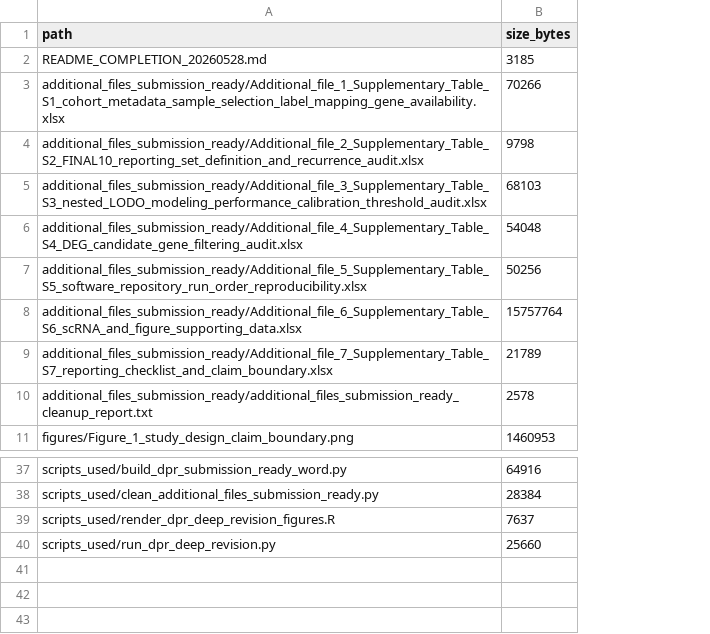
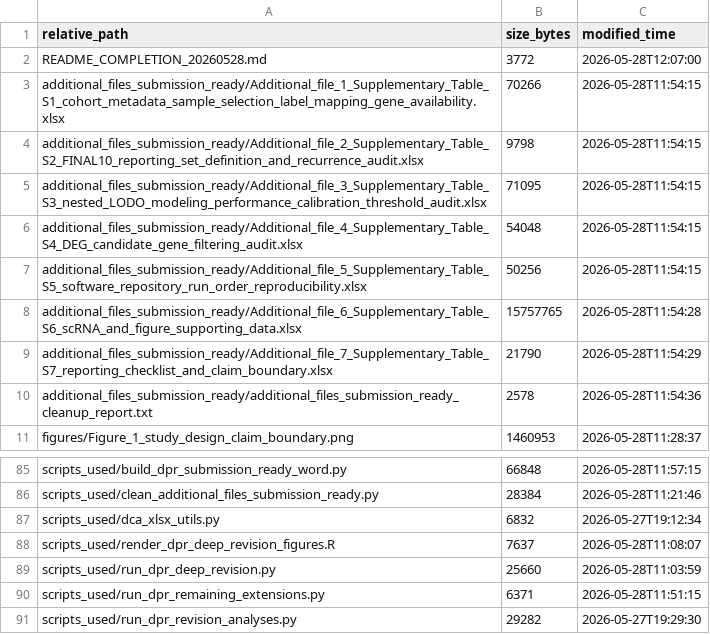
Before and after one commit to LiXinzhuo0425/sepsis-crosscohort-host-response, a TSV file: dpr_revision_20260528/FILE_MANIFEST.tsv, drawn as a sheet; only a part is shown, gaps mark what is left out; addresses are those after the commit; the diff covers the shown part only; the diff names each change by its address in the sheet, - before the commit and + after, or states it on an @@ line.

Commit message:
Refresh DPR revision package with final QA outputs

```diff
--- a/dpr_revision_20260528/FILE_MANIFEST.tsv
+++ b/dpr_revision_20260528/FILE_MANIFEST.tsv
+column C (modified_time), rows 2-11: 2026-05-28T12:07:00 | 2026-05-28T11:54:15 | 2026-05-28T11:54:15 | 2026-05-28T11:54:15 | 2026-05-28T11:54:15 | 2026-05-28T11:54:15 | 2026-05-28T11:54:28 | 2026-05-28T11:54:29 | 2026-05-28T11:54:36 | 2026-05-28T11:28:37; rows 85-86: 2026-05-28T11:57:15 | 2026-05-28T11:21:46; rows 88-89: 2026-05-28T11:08:07 | 2026-05-28T11:03:59
-A1: path
+A1: relative_path
-B2 (size_bytes): 3185
+B2 (size_bytes): 3772
-B5 (size_bytes): 68103
+B5 (size_bytes): 71095
-B8 (size_bytes): 15757764
+B8 (size_bytes): 15757765
-B9 (size_bytes): 21789
+B9 (size_bytes): 21790
-B85 (size_bytes): 64916
+B85 (size_bytes): 66848
+row 87: scripts_used/dca_xlsx_utils.py | 6832 | 2026-05-27T19:12:34
+row 90: scripts_used/run_dpr_remaining_extensions.py | 6371 | 2026-05-28T11:51:15
+row 91: scripts_used/run_dpr_revision_analyses.py | 29282 | 2026-05-27T19:29:30
```
Also changed, not shown: 48 added rows and 6 edited cells elsewhere in this file, 3 other files.
